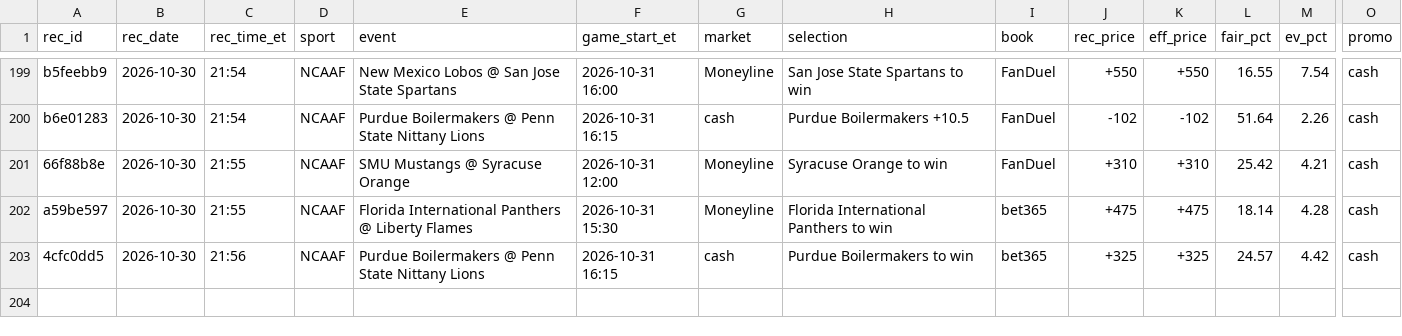
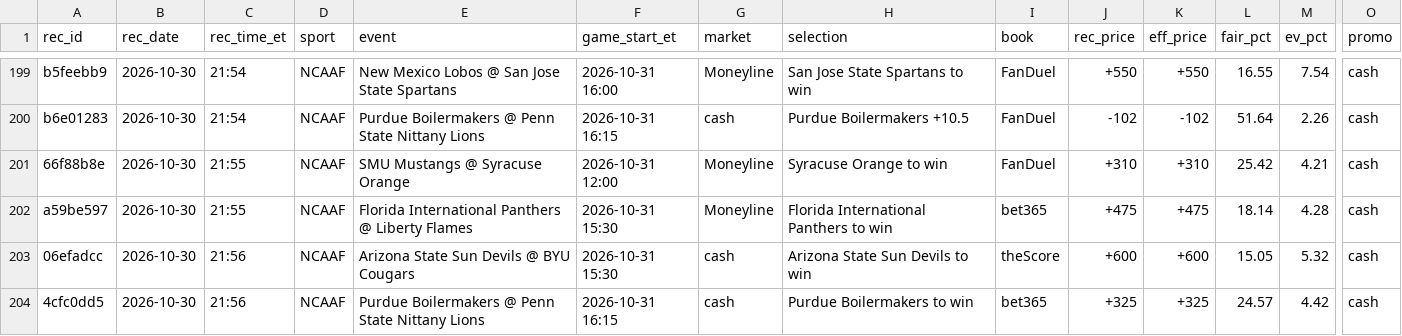
Before and after one commit to s-chuch/bet-dashboard, a CSV file: data/recommendations.csv, drawn as a sheet; only a part is shown, gaps mark what is left out; rows hold the shown columns only; the diff names each change by its address in the sheet, - before the commit and + after, or states it on an @@ line.

```diff
--- a/data/recommendations.csv
+++ b/data/recommendations.csv
+row 203: 06efadcc | 2026-10-30 | 21:56 | NCAAF | Arizona State Sun Devils @ BYU Cougars | 2026-10-31 15:30 | cash | Arizona State Sun Devils to win | theScore | +600 | +600 | 15.05 | 5.32 | cash
```
Also changed, not shown: data/finder_skips.csv, 2 other files.
